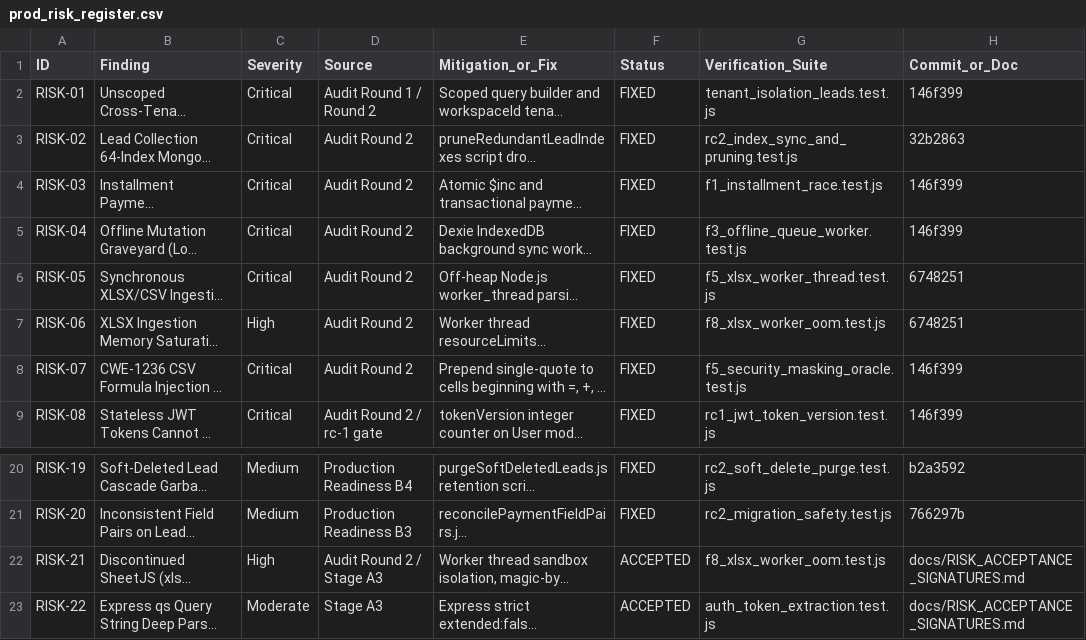
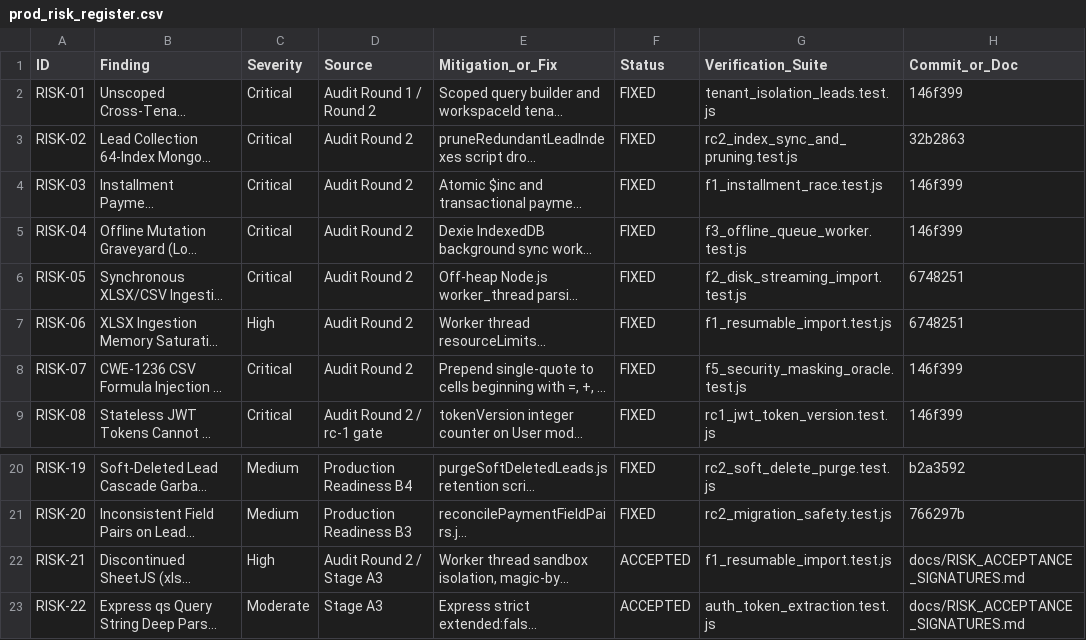
Before and after one commit to mayalok-ventures/const-crm-software, a CSV file: audit_reports/prod_risk_register.csv, drawn as a sheet; only a part is shown, gaps mark what is left out; long unchanged cells end in …; the diff names each change by its address in the sheet, - before the commit and + after, or states it on an @@ line.

Commit message:
fix(rc3-clean): align risk register verification suite paths with codebase

```diff
--- a/audit_reports/prod_risk_register.csv
+++ b/audit_reports/prod_risk_register.csv
-G6 (Verification_Suite): f5_xlsx_worker_thread.test.js
+G6 (Verification_Suite): f2_disk_streaming_import.test.js
-G7 (Verification_Suite): f8_xlsx_worker_oom.test.js
+G7 (Verification_Suite): f1_resumable_import.test.js
-G22 (Verification_Suite): f8_xlsx_worker_oom.test.js
+G22 (Verification_Suite): f1_resumable_import.test.js
```
